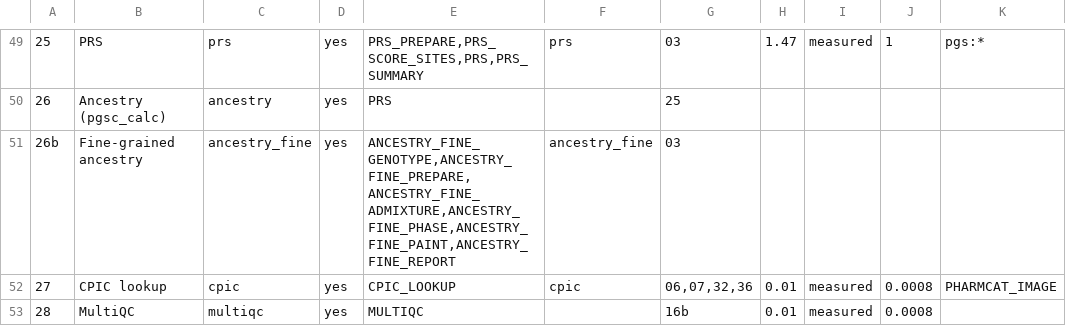
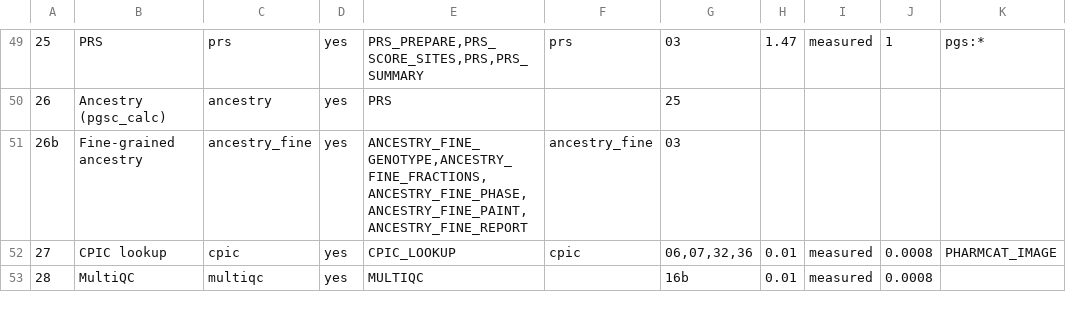
Before and after one commit to GeiserX/OwnGenome, a TSV file: assets/steps.tsv, drawn as a sheet; only a part is shown, gaps mark what is left out; the diff names each change by its address in the sheet, - before the commit and + after, or states it on an @@ line.

Commit message:
feat(ancestry): step 26b projects with og and no longer runs ADMIXTURE
Step 26b and the Nextflow module now call og ancestry-fine project.
ANCESTRY_FINE_FRACTIONS replaces ANCESTRY_FINE_PREPARE and
ANCESTRY_FINE_ADMIXTURE, work/fractions replaces work/admixture, and
og ancestry-fine sample-bed with its generated ADMIXTURE script is
gone, with its parity cases. The e2e case checks the fit.tsv of each
level.

Bead: lin-49
Bead: D1

```diff
--- a/assets/steps.tsv
+++ b/assets/steps.tsv
-E51: ANCESTRY_FINE_GENOTYPE,ANCESTRY_FINE_PREPARE,ANCESTRY_FINE_ADMIXTURE,ANCESTRY_FINE_PHASE,ANCESTRY_FINE_PAINT,ANCESTRY_FINE_REPORT
+E51: ANCESTRY_FINE_GENOTYPE,ANCESTRY_FINE_FRACTIONS,ANCESTRY_FINE_PHASE,ANCESTRY_FINE_PAINT,ANCESTRY_FINE_REPORT
```
Also changed, not shown: 37 other files.
